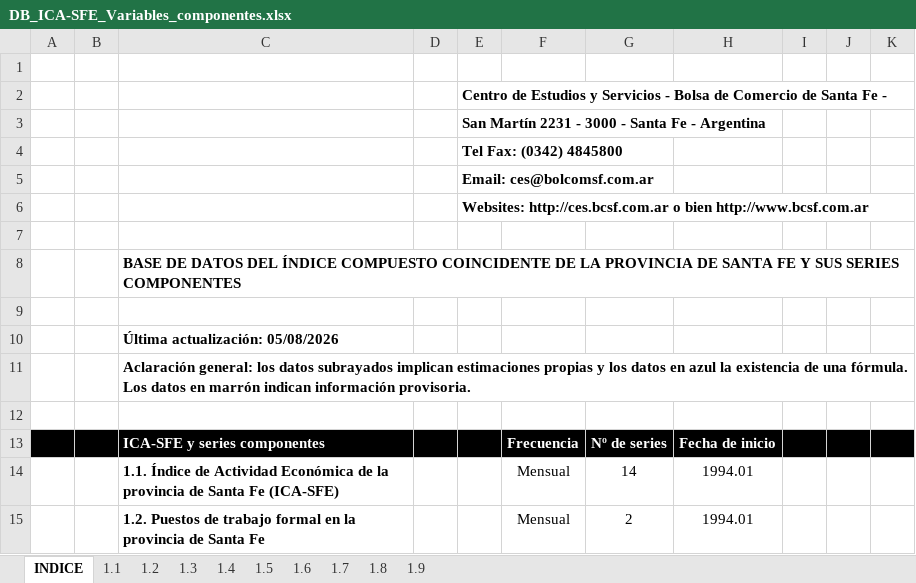
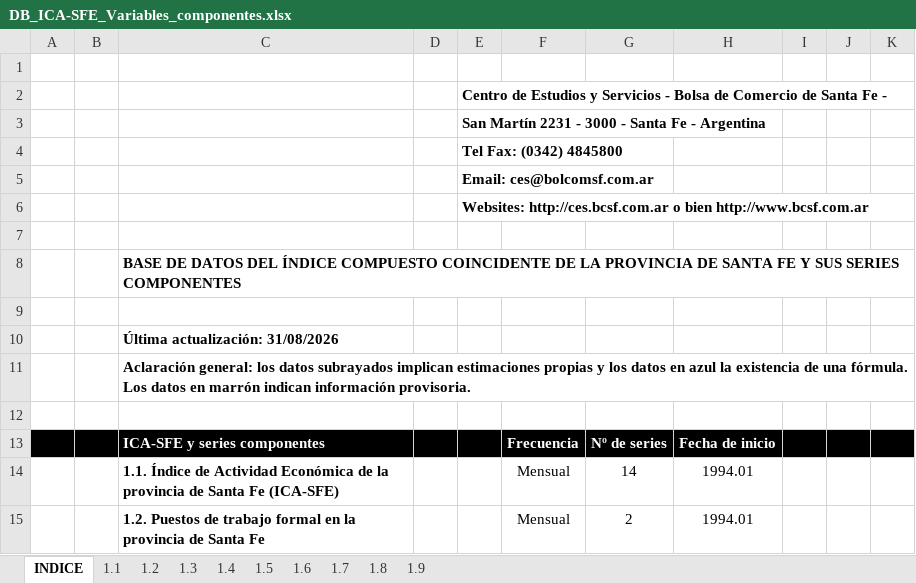
Before and after one commit to CES-BCSF/bd_ces, an Excel workbook: DB_ICA-SFE_Variables_componentes.xlsx, sheet INDICE, drawn as a sheet; only a part is shown; values as stored, in another font and other column widths than the file's, no borders; charts and pictures not drawn; the diff names each change by its address in the sheet, - before the commit and + after, or states it on an @@ line.

```diff
--- a/DB_ICA-SFE_Variables_componentes.xlsx (sheet INDICE)
+++ b/DB_ICA-SFE_Variables_componentes.xlsx (sheet INDICE)
-C10: Última actualización: 05/08/2026
+C10: Última actualización: 31/08/2026
```
Also changed, not shown: sheet 1.1, sheet 1.5, sheet 1.3, sheet 1.9, sheet 1.7, sheet 1.4, 2 more sheets, formulas that keep their value.
